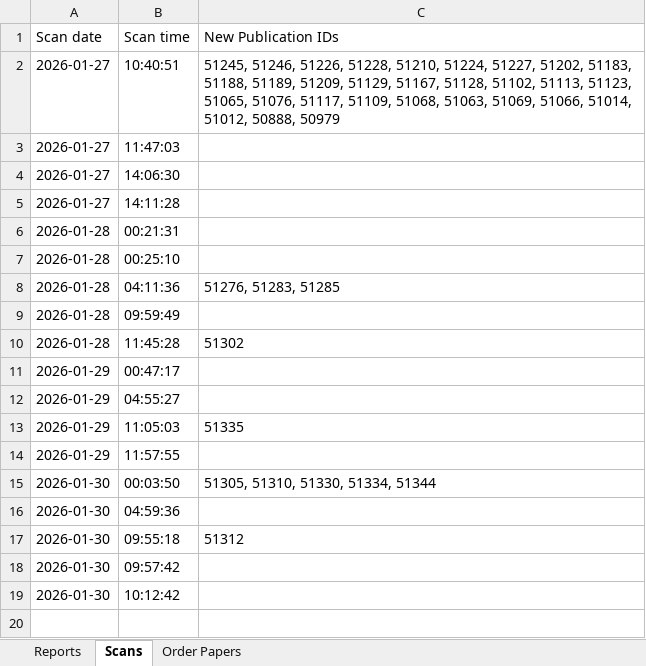
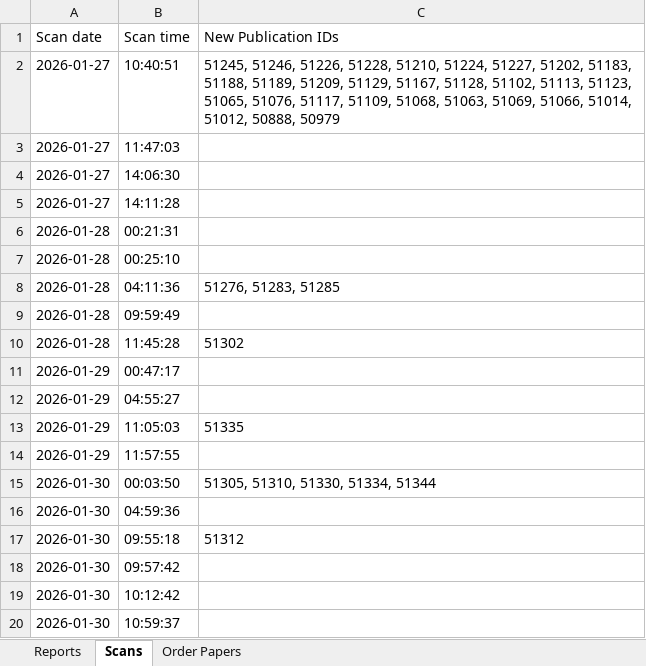
Before and after one commit to James-N-Bowman/ReportPublicationChecker, an Excel workbook: parliament_data.xlsx, sheet Scans, drawn as a sheet; values as stored, in another font and other column widths than the file's, no borders; table styles not drawn; the diff names each change by its address in the sheet, - before the commit and + after, or states it on an @@ line.

```diff
--- a/parliament_data.xlsx (sheet Scans)
+++ b/parliament_data.xlsx (sheet Scans)
+row 20: 2026-01-30 | 10:59:37
```
